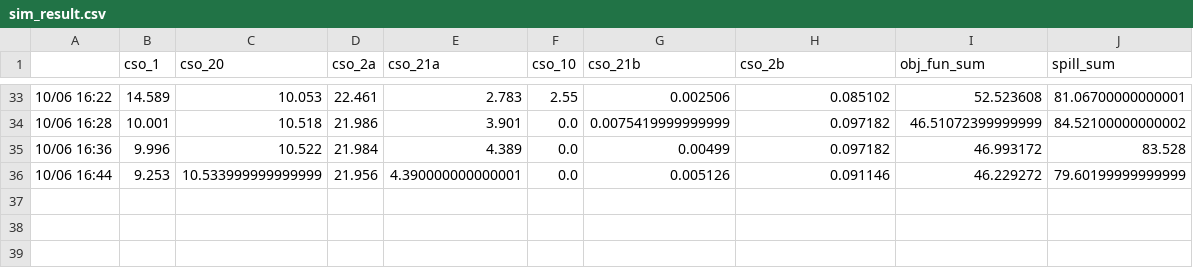
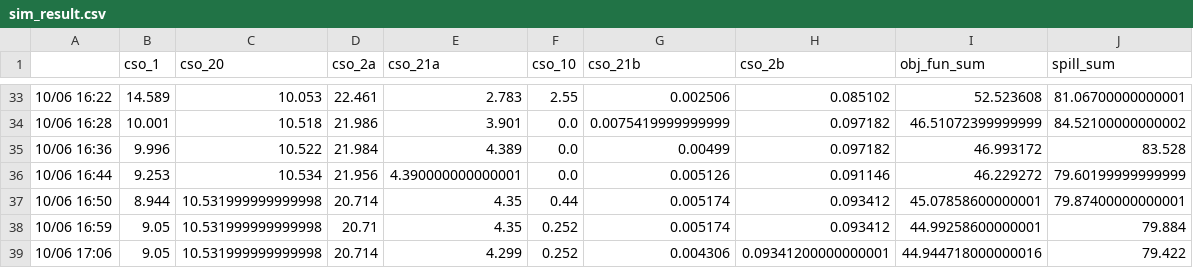
Before and after one commit to jipsteiger/ENVM1601, a CSV file: RTC/results/sim_result.csv, drawn as a sheet; only a part is shown, gaps mark what is left out.

```diff
--- a/RTC/results/sim_result.csv
+++ b/RTC/results/sim_result.csv
@@ -35,2 +35,5 @@
 10/06 16:36,9.996,10.522,21.984,4.389,0.0,0.00499,0.097182,46.993172,83.528
-10/06 16:44,9.253,10.533999999999999,21.956,4.390000000000001,0.0,0.005126,0.091146,46.229272,79.60199999999999
+10/06 16:44,9.253,10.534,21.956,4.390000000000001,0.0,0.005126,0.091146,46.229272,79.60199999999999
+10/06 16:50,8.944,10.531999999999998,20.714,4.35,0.44,0.005174,0.093412,45.07858600000001,79.87400000000001
+10/06 16:59,9.05,10.531999999999998,20.71,4.35,0.252,0.005174,0.093412,44.99258600000001,79.884
+10/06 17:06,9.05,10.531999999999998,20.714,4.299,0.252,0.004306,0.09341200000000001,44.944718000000016,79.422
```
Also changed, not shown: 12 other files.
